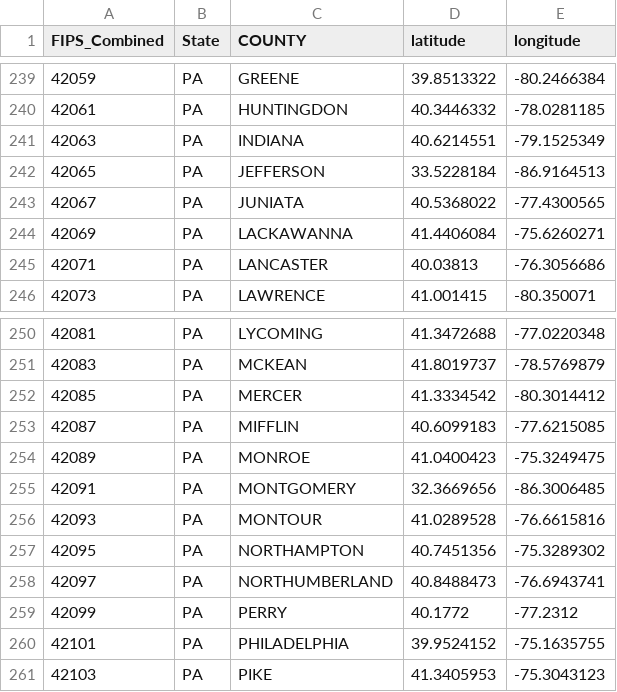
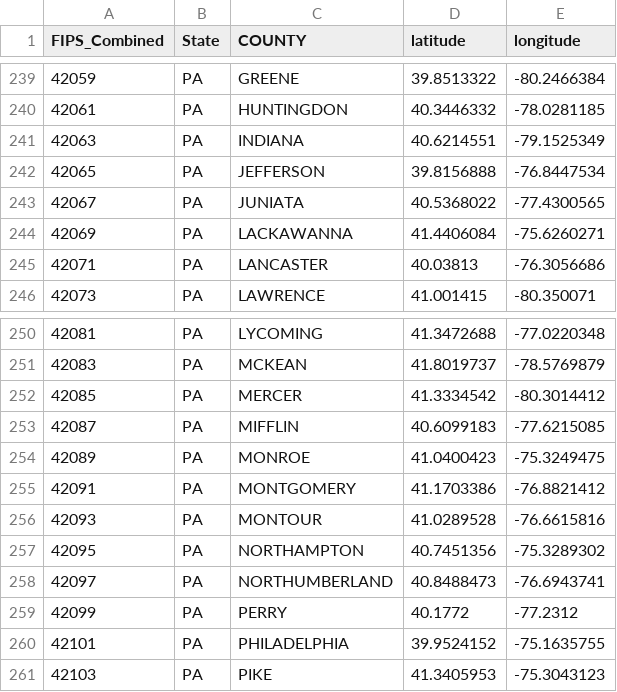
Before and after one commit to tc-imba/MCM2019, a CSV file: src/geocode_final.csv, drawn as a sheet; only a part is shown, gaps mark what is left out.

```diff
--- a/src/geocode_final.csv
+++ b/src/geocode_final.csv
@@ -241,3 +241,3 @@ FIPS_Combined,State,COUNTY,latitude,longitude
 42063,PA,INDIANA,40.6214551,-79.1525349
-42065,PA,JEFFERSON,33.5228184,-86.9164513
+42065,PA,JEFFERSON,39.8156888,-76.8447534
 42067,PA,JUNIATA,40.5368022,-77.4300565
@@ -254,3 +254,3 @@ FIPS_Combined,State,COUNTY,latitude,longitude
 42089,PA,MONROE,41.0400423,-75.3249475
-42091,PA,MONTGOMERY,32.3669656,-86.3006485
+42091,PA,MONTGOMERY,41.1703386,-76.8821412
 42093,PA,MONTOUR,41.0289528,-76.6615816
```
Also changed, not shown: src/geocode.csv, 8 other files.
